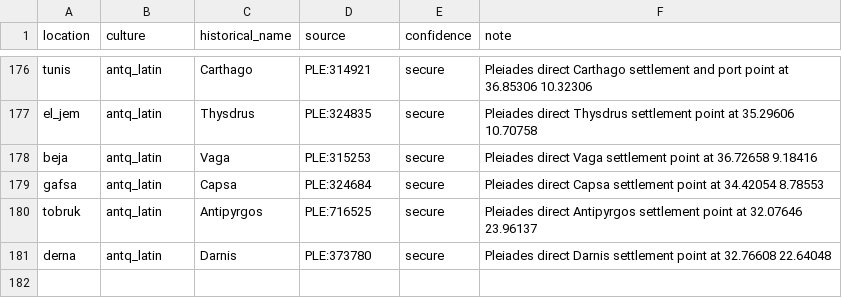
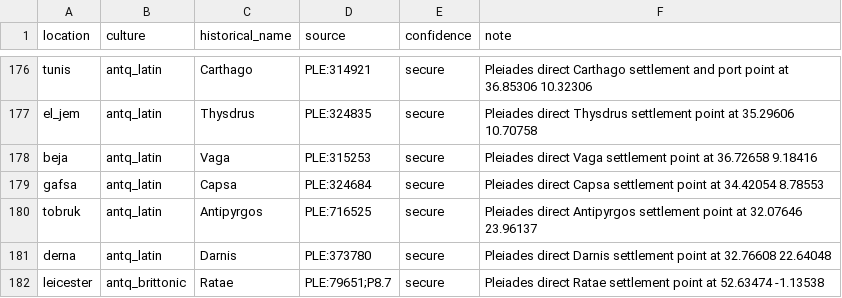
Before and after one commit to Rockydo/antiqvitas, a CSV file: docs/m4/dynamic_location_name_overrides.csv, drawn as a sheet; only a part is shown, gaps mark what is left out; the diff names each change by its address in the sheet, - before the commit and + after, or states it on an @@ line.

```diff
--- a/docs/m4/dynamic_location_name_overrides.csv
+++ b/docs/m4/dynamic_location_name_overrides.csv
+row 182: leicester | antq_brittonic | Ratae | PLE:79651;P8.7 | secure | Pleiades direct Ratae settlement point at 52.63474 -1.13538
```
Also changed, not shown: docs/m4/dynamic_location_names.csv, 17 other files.
